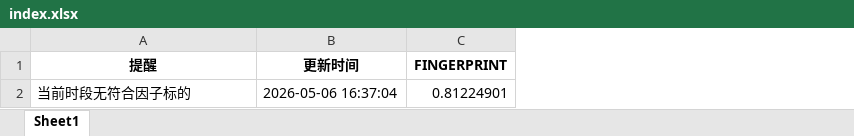
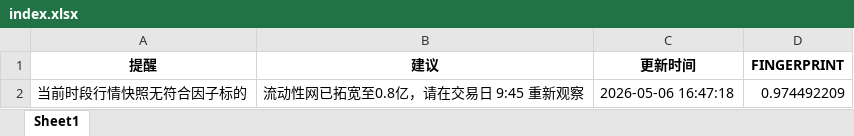
Before and after one commit to jimchen80/A-Stock-Robot, an Excel workbook: index.xlsx, sheet Sheet1, drawn as a sheet; values as stored, in another font and other column widths than the file's, no borders; removed rows and columns are numbered as before the commit, all else as after; the diff names each change by its address in the sheet, - before the commit and + after, or states it on an @@ line.

Commit message:
Auto-Update: A-Share Strategy Report 2026-05-06 08:47:19

```diff
--- a/index.xlsx (sheet Sheet1)
+++ b/index.xlsx (sheet Sheet1)
+column B (建议), empty
-row 2: 当前时段无符合因子标的 | 2026-05-06 16:37:04 | 0.81224901
+row 2: 当前时段行情快照无符合因子标的 | 流动性网已拓宽至0.8亿，请在交易日 9:45 重新观察 | 2026-05-06 16:47:18 | 0.974492209
```
